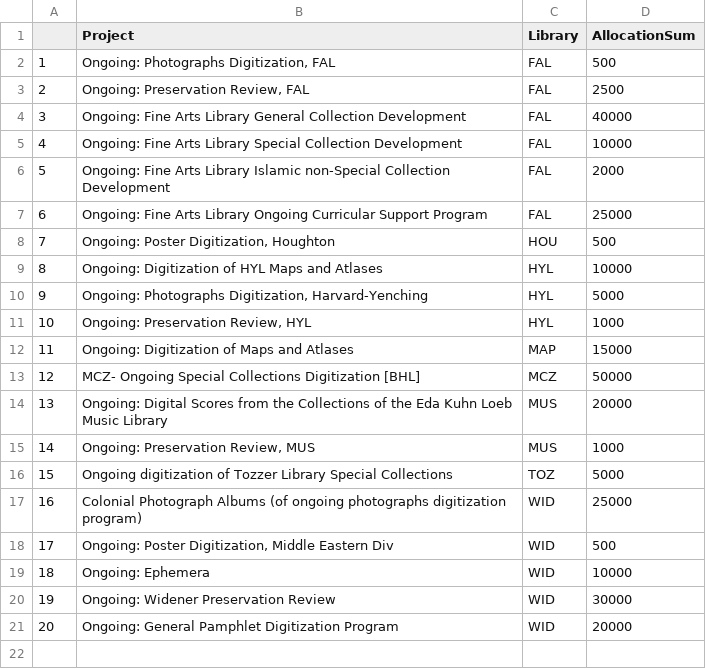
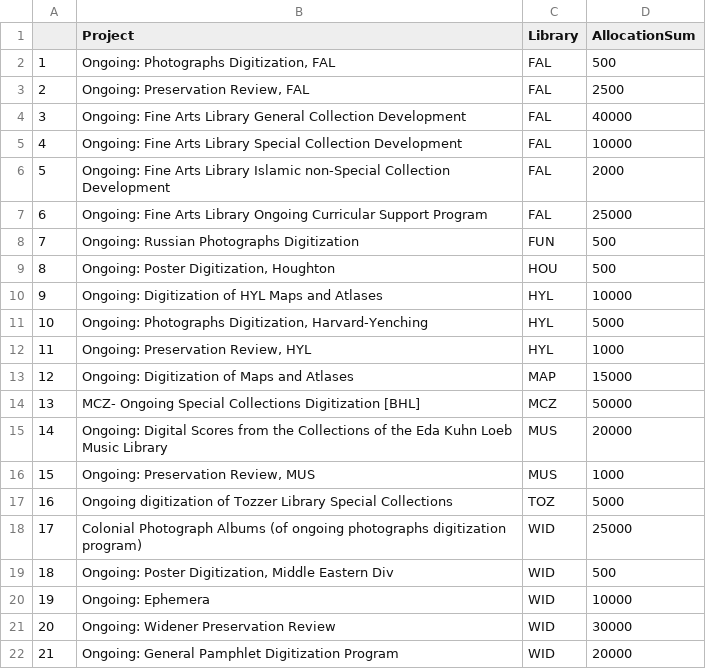
Before and after one commit to fas-digitization-review-committee/drc, a CSV file: ongoingPrograms.csv, drawn as a sheet; addresses are those after the commit; the diff names each change by its address in the sheet, - before the commit and + after, or states it on an @@ line.

```diff
--- a/ongoingPrograms.csv
+++ b/ongoingPrograms.csv
+row 8: 7 | Ongoing: Russian Photographs Digitization | FUN | 500
@@ column A renumbered from row 9 down @@
```
Also changed, not shown: fixedTermProjects.csv, 5 other files.
